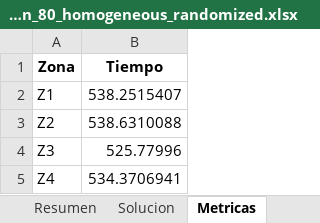
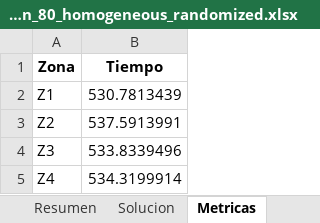
Before and after one commit to asaldarriv/heuristics-PTL-system, an Excel workbook: constructive-method/solutions/solution_80_homogeneous_randomized.xlsx, sheet Metricas, drawn as a sheet; values as stored, in another font and other column widths than the file's, no borders; the diff names each change by its address in the sheet, - before the commit and + after, or states it on an @@ line.

```diff
--- a/constructive-method/solutions/solution_80_homogeneous_randomized.xlsx (sheet Metricas)
+++ b/constructive-method/solutions/solution_80_homogeneous_randomized.xlsx (sheet Metricas)
-B2 (Tiempo): 538.2515407
+B2 (Tiempo): 530.7813439
-B3 (Tiempo): 538.6310088
+B3 (Tiempo): 537.5913991
-B4 (Tiempo): 525.77996
+B4 (Tiempo): 533.8339496
-B5 (Tiempo): 534.3706941
+B5 (Tiempo): 534.3199914
```
Also changed, not shown: sheet Solucion, sheet Resumen, constructive-method/reports/report.xlsx, constructive-method/solutions/solution_40_heterogeneous_randomized.xlsx, 14 other files.
